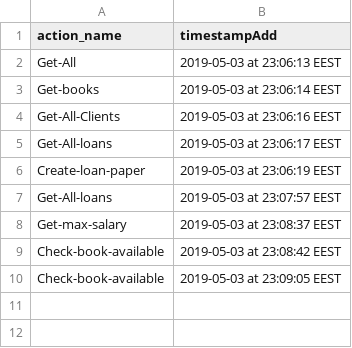
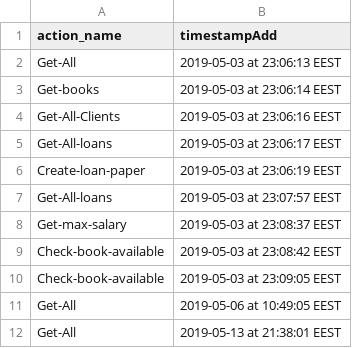
Before and after one commit to denisachicarosa/Library-manager-in-Java, a CSV file: commands.csv, drawn as a sheet.

```diff
--- a/commands.csv
+++ b/commands.csv
@@ -10 +10,3 @@ Check-book-available,2019-05-03 at 23:08:42 EEST
 Check-book-available,2019-05-03 at 23:09:05 EEST
+Get-All,2019-05-06 at 10:49:05 EEST
+Get-All,2019-05-13 at 21:38:01 EEST
```
Also changed, not shown: 5 other files.
